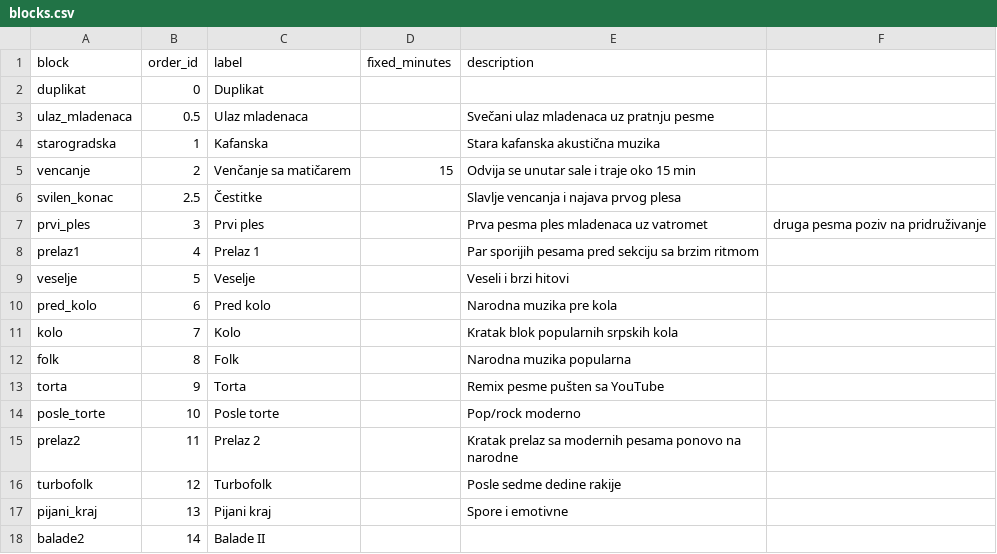
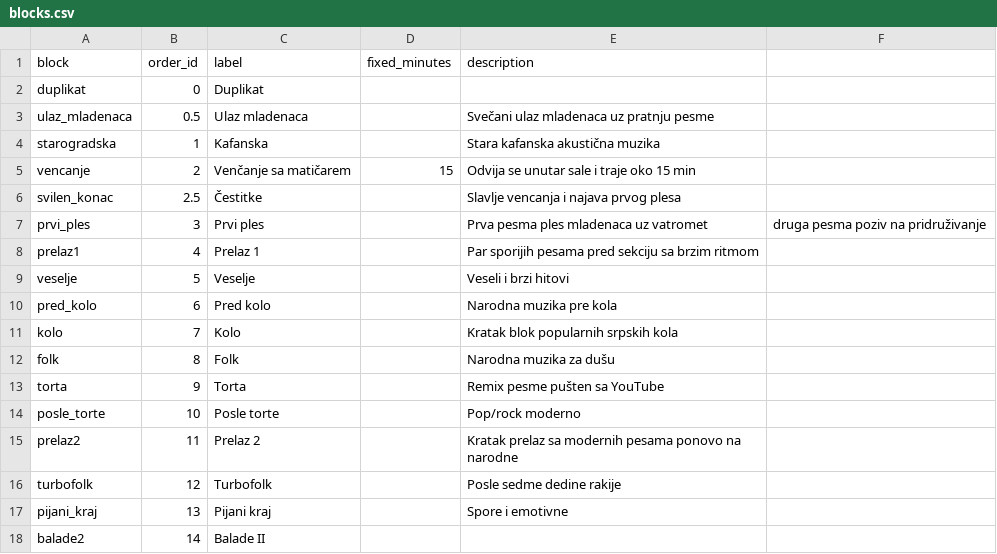
Before and after one commit to ToshKae/nesvil-raspored-pesama, a CSV file: blocks.csv, drawn as a sheet.

```diff
--- a/blocks.csv
+++ b/blocks.csv
@@ -11,3 +11,3 @@ pred_kolo,6,Pred kolo,,Narodna muzika pre kola
 kolo,7,Kolo,,Kratak blok popularnih srpskih kola
-folk,8,Folk,,Narodna muzika popularna
+folk,8,Folk,,Narodna muzika za dušu
 torta,9,Torta,,Remix pesme pušten sa YouTube
```
Also changed, not shown: playlist.csv.
